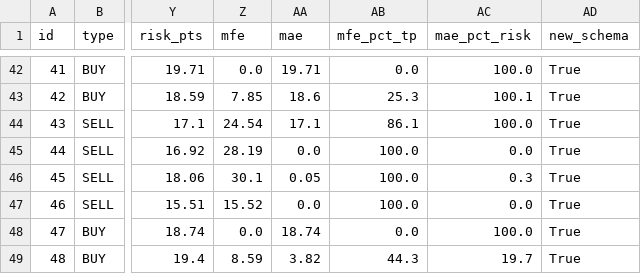
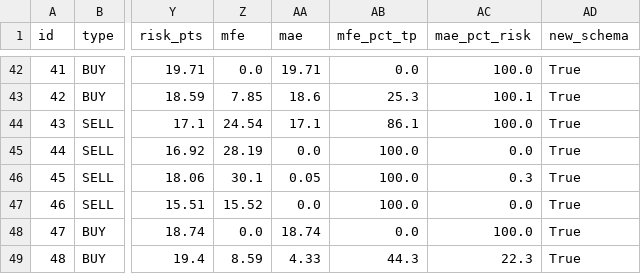
Before and after one commit to anouarbenmohamed-ui/gold-shadow, a CSV file: shadow_data/shadow_v32_trades.csv, drawn as a sheet; only a part is shown, gaps mark what is left out; the diff names each change by its address in the sheet, - before the commit and + after, or states it on an @@ line.

Commit message:
shadow update

```diff
--- a/shadow_data/shadow_v32_trades.csv
+++ b/shadow_data/shadow_v32_trades.csv
-AA49 (mae): 3.82
+AA49 (mae): 4.33
-AC49 (mae_pct_risk): 19.7
+AC49 (mae_pct_risk): 22.3
```
Also changed, not shown: 2 other files.
